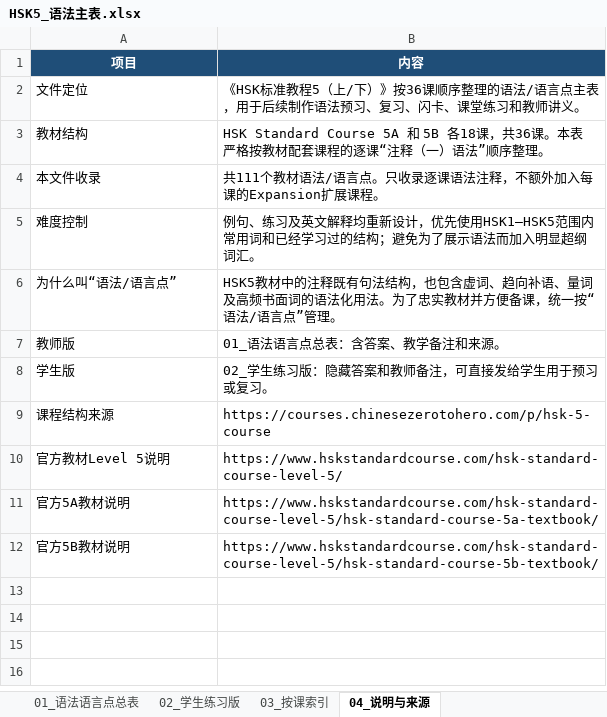
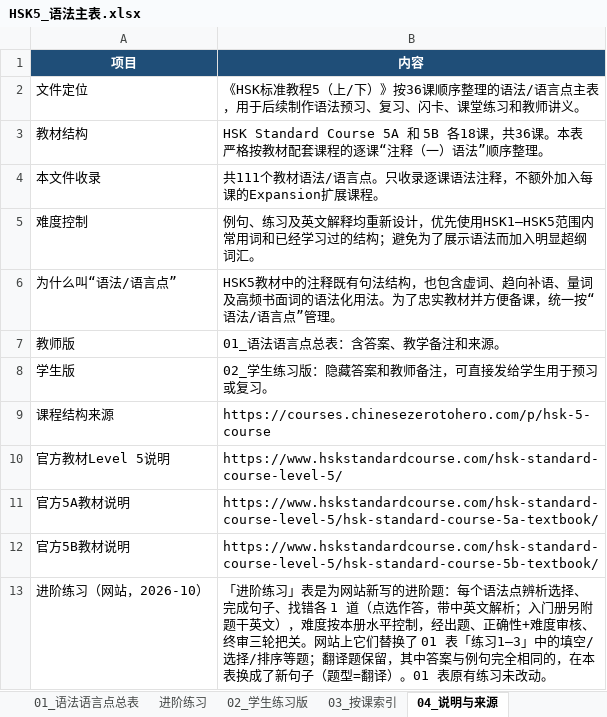
Before and after one commit to delamoer/hsk-flashcards, an Excel workbook: sources/HSK5_语法主表.xlsx, sheet 04_说明与来源, drawn as a sheet; values as stored, in another font and other column widths than the file's, no borders; the diff names each change by its address in the sheet, - before the commit and + after, or states it on an @@ line.

```diff
--- a/sources/HSK5_语法主表.xlsx (sheet 04_说明与来源)
+++ b/sources/HSK5_语法主表.xlsx (sheet 04_说明与来源)
+sheet tab: 进阶练习
+row 13: 进阶练习（网站，2026-10） | 「进阶练习」表是为网站新写的进阶题：每个语法点辨析选择、完成句子、找错各 1 道（点选作答，带中英文解析；入门册另附题干英文），难度按本册水平控制，经出题、正确性+难度审核、终审三轮把关。网站上它们替换了 01 表「练习1–3」中的填空/选择/排序等题；翻译题保留，其中答案与例句完全相同的，在本表换成了新句子（题型=翻译）。01 表原有练习未改动。
```
Also changed, not shown: sources/HSK3_语法主表.xlsx, sources/HSK4_语法主表.xlsx, 31 other files.
